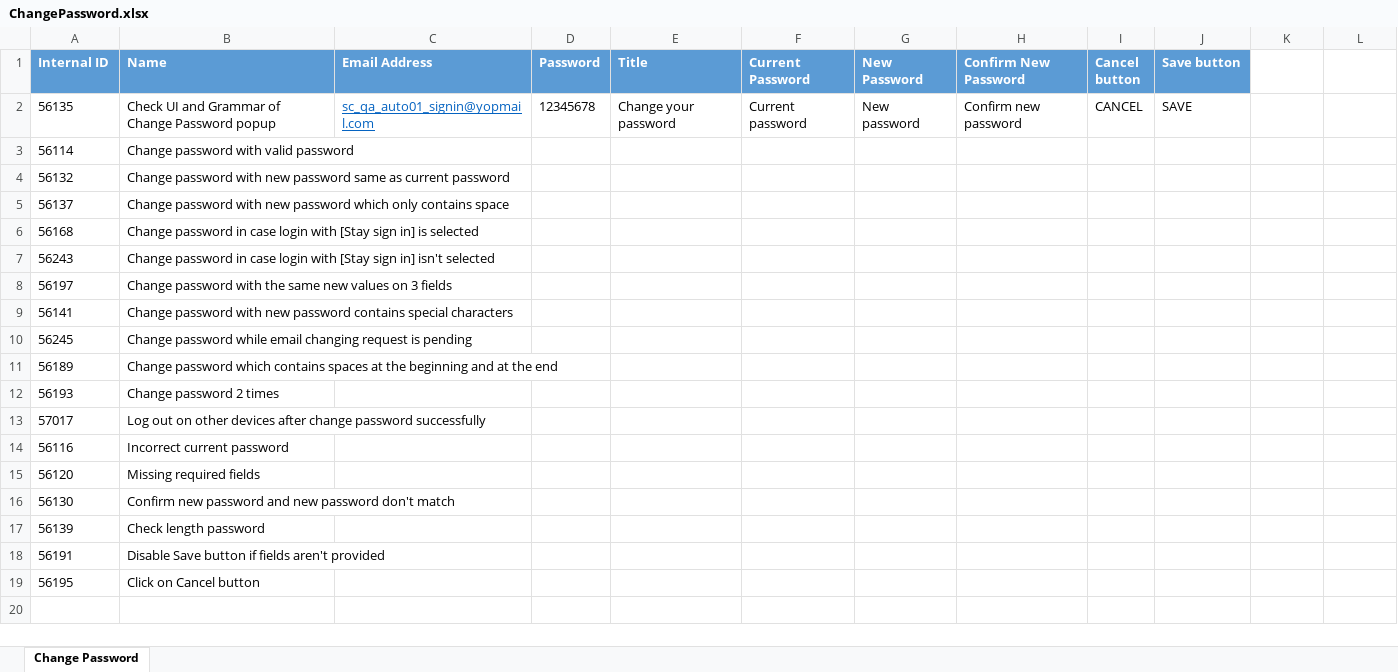
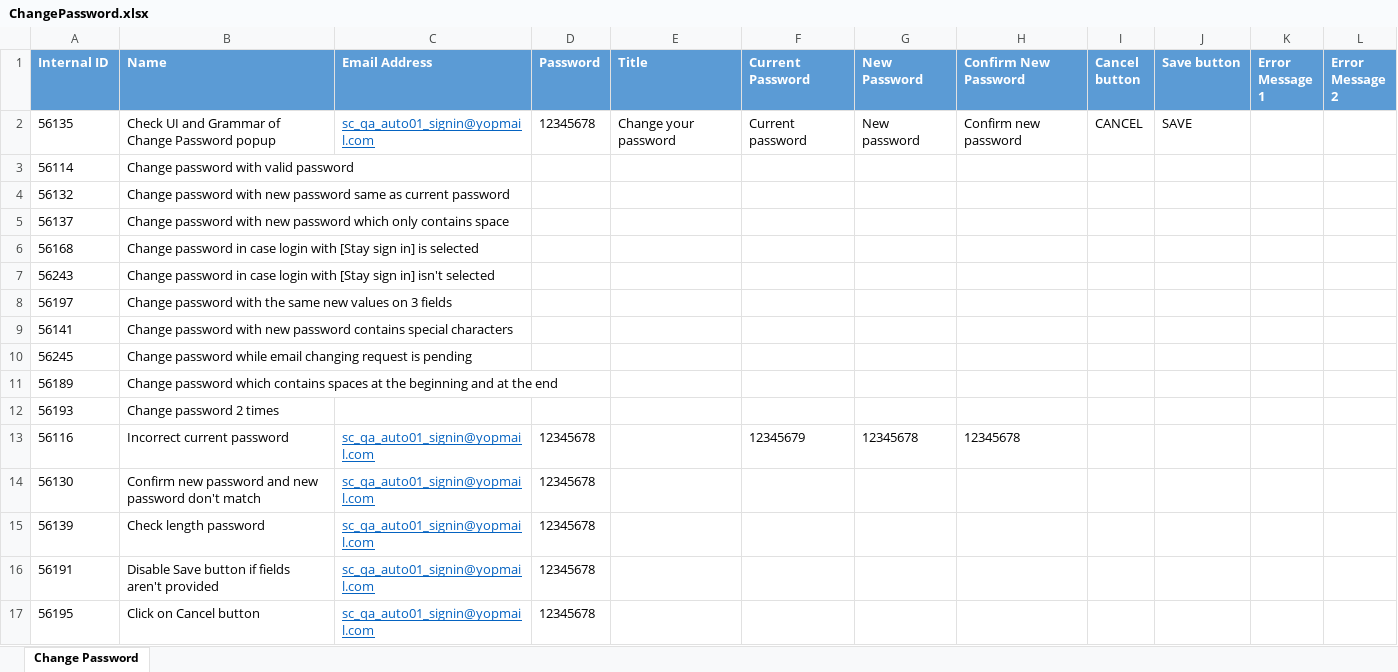
Before and after one commit to minhnguyenphuonghoang/service_cube_automation_testing, an Excel workbook: DataSet/ChangePassword.xlsx, sheet Change Password, drawn as a sheet; values as stored, in another font and other column widths than the file's, no borders; removed rows and columns are numbered as before the commit, all else as after; the diff names each change by its address in the sheet, - before the commit and + after, or states it on an @@ line.

Commit message:
update change password

```diff
--- a/DataSet/ChangePassword.xlsx (sheet Change Password)
+++ b/DataSet/ChangePassword.xlsx (sheet Change Password)
-K1: (empty)
+K1: Error Message 1
-K1:L1 fill: none
+K1:L1 fill: #5B9BD5
-L1: (empty)
+L1: Error Message 2
-row 13: 57017 | Log out on other devices after change password successfully
-C13 (Email Address): (empty)
+C13 (Email Address): sc_qa_auto01_signin@yopmail.com
-D13 (Password): (empty)
+D13 (Password): 12345678
-F13 (Current Password): (empty)
+F13 (Current Password): 12345679
-G13 (New Password): (empty)
+G13 (New Password): 12345678
-H13 (Confirm New Password): (empty)
+H13 (Confirm New Password): 12345678
-row 15: 56120 | Missing required fields
-C14:C17 (Email Address): (empty)
+C14:C17 (Email Address): sc_qa_auto01_signin@yopmail.com
-D14:D17 (Password): (empty)
+D14:D17 (Password): 12345678
```
Also changed, not shown: 3 other files.
